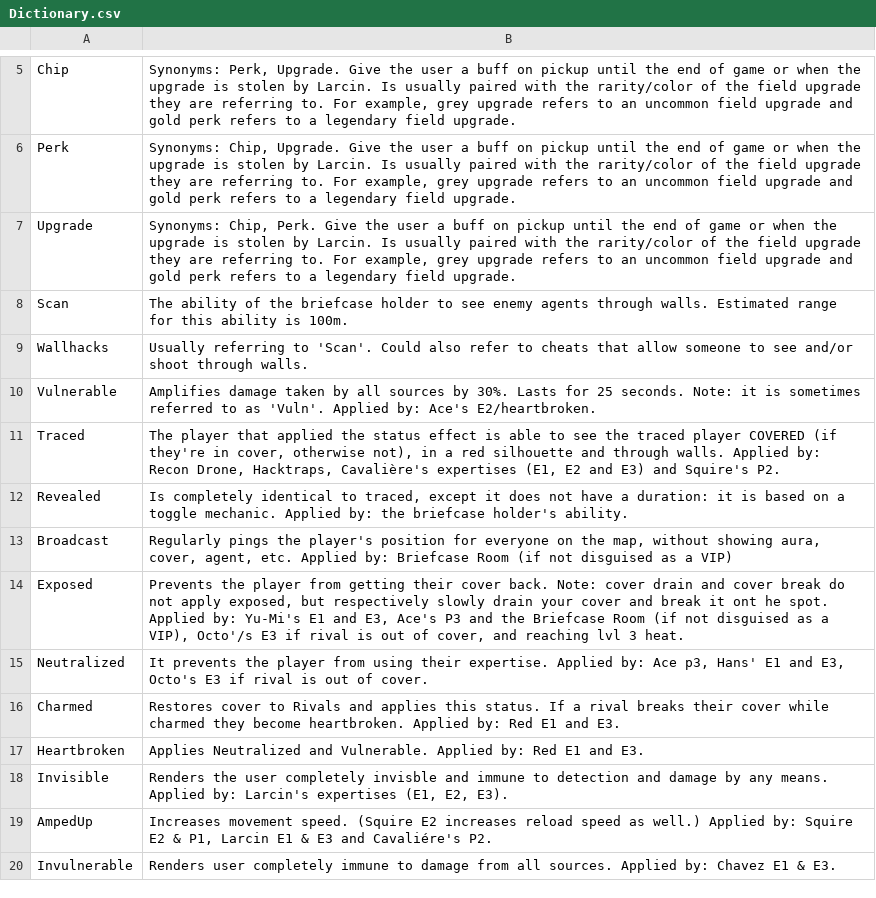
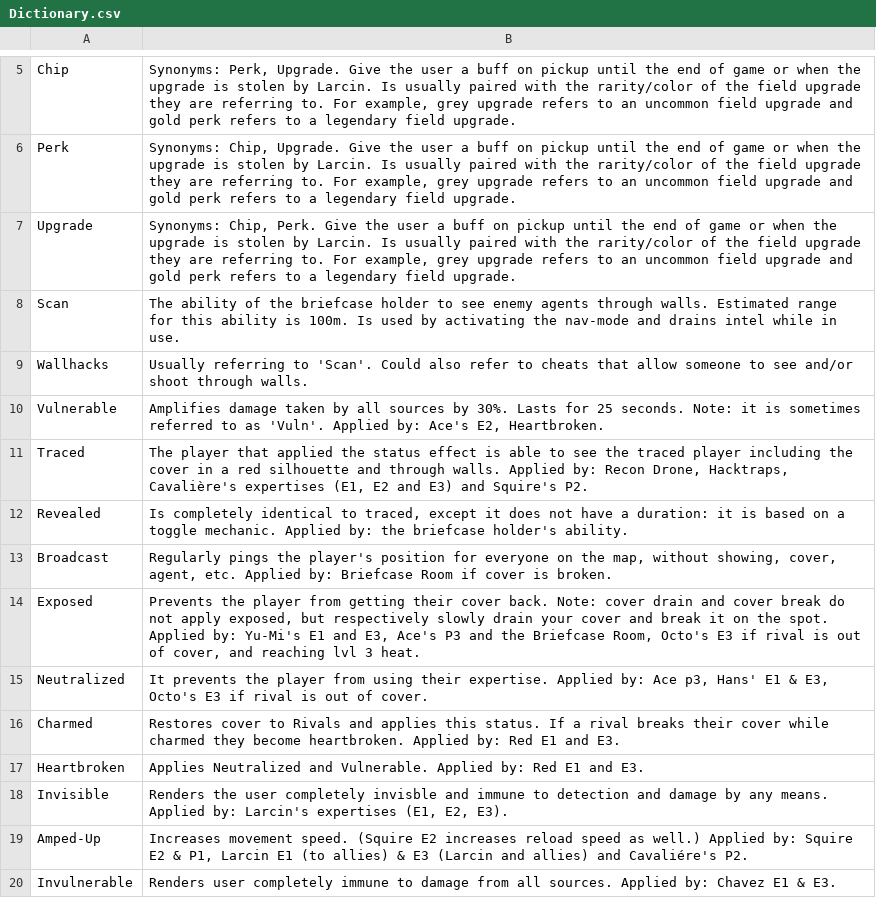
Before and after one commit to Riclamin/Deceive-inc-loadout-capture, a CSV file: Stats/Dictionary.csv, drawn as a sheet; only a part is shown, gaps mark what is left out; the diff covers the shown part only.

```diff
--- a/Stats/Dictionary.csv
+++ b/Stats/Dictionary.csv
@@ -7,10 +7,10 @@ Perk;Synonyms: Chip, Upgrade. Give the user a buff on pickup until the end of ga
 Upgrade;Synonyms: Chip, Perk. Give the user a buff on pickup until the end of game or when the upgrade is stolen by Larcin. Is usually paired with the rarity/color of the field upgrade they are referring to. For example, grey upgrade refers to an uncommon field upgrade and gold perk refers to a legendary field upgrade.
-Scan;The ability of the briefcase holder to see enemy agents through walls. Estimated range for this ability is 100m.
+Scan;The ability of the briefcase holder to see enemy agents through walls. Estimated range for this ability is 100m. Is used by activating the nav-mode and drains intel while in use.
 Wallhacks;Usually referring to 'Scan'. Could also refer to cheats that allow someone to see and/or shoot through walls.
-Vulnerable;Amplifies damage taken by all sources by 30%. Lasts for 25 seconds. Note: it is sometimes referred to as 'Vuln'. Applied by: Ace's E2/heartbroken.
-Traced;The player that applied the status effect is able to see the traced player COVERED (if they're in cover, otherwise not), in a red silhouette and through walls. Applied by: Recon Drone, Hacktraps, Cavalière's expertises (E1, E2 and E3) and Squire's P2.
+Vulnerable;Amplifies damage taken by all sources by 30%. Lasts for 25 seconds. Note: it is sometimes referred to as 'Vuln'. Applied by: Ace's E2, Heartbroken.
+Traced;The player that applied the status effect is able to see the traced player including the cover in a red silhouette and through walls. Applied by: Recon Drone, Hacktraps, Cavalière's expertises (E1, E2 and E3) and Squire's P2.
 Revealed;Is completely identical to traced, except it does not have a duration: it is based on a toggle mechanic. Applied by: the briefcase holder's ability.
-Broadcast;Regularly pings the player's position for everyone on the map, without showing aura, cover, agent, etc. Applied by: Briefcase Room (if not disguised as a VIP)
-Exposed;Prevents the player from getting their cover back. Note: cover drain and cover break do not apply exposed, but respectively slowly drain your cover and break it ont he spot. Applied by: Yu-Mi's E1 and E3, Ace's P3 and the Briefcase Room (if not disguised as a VIP), Octo'/s E3 if rival is out of cover, and reaching lvl 3 heat.
-Neutralized;It prevents the player from using their expertise. Applied by: Ace p3, Hans' E1 and E3, Octo's E3 if rival is out of cover.
+Broadcast;Regularly pings the player's position for everyone on the map, without showing, cover, agent, etc. Applied by: Briefcase Room if cover is broken.
+Exposed;Prevents the player from getting their cover back. Note: cover drain and cover break do not apply exposed, but respectively slowly drain your cover and break it on the spot. Applied by: Yu-Mi's E1 and E3, Ace's P3 and the Briefcase Room, Octo's E3 if rival is out of cover, and reaching lvl 3 heat.
+Neutralized;It prevents the player from using their expertise. Applied by: Ace p3, Hans' E1 & E3, Octo's E3 if rival is out of cover.
 Charmed;Restores cover to Rivals and applies this status. If a rival breaks their cover while charmed they become heartbroken. Applied by: Red E1 and E3.
@@ -18,3 +18,3 @@ Heartbroken;Applies Neutralized and Vulnerable. Applied by: Red E1 and E3.
 Invisible;Renders the user completely invisble and immune to detection and damage by any means. Applied by: Larcin's expertises (E1, E2, E3).
-AmpedUp;Increases movement speed. (Squire E2 increases reload speed as well.) Applied by: Squire E2 & P1, Larcin E1 & E3 and Cavaliére's P2.
+Amped-Up;Increases movement speed. (Squire E2 increases reload speed as well.) Applied by: Squire E2 & P1, Larcin E1 (to allies) & E3 (Larcin and allies) and Cavaliére's P2.
 Invulnerable;Renders user completely immune to damage from all sources. Applied by: Chavez E1 & E3.
```
Also changed, not shown: 2 added rows and 6 edited cells elsewhere in this file, Stats/AgentLoadoutStats.csv, Stats/UpgradeChipStats.csv, 5 other files.
